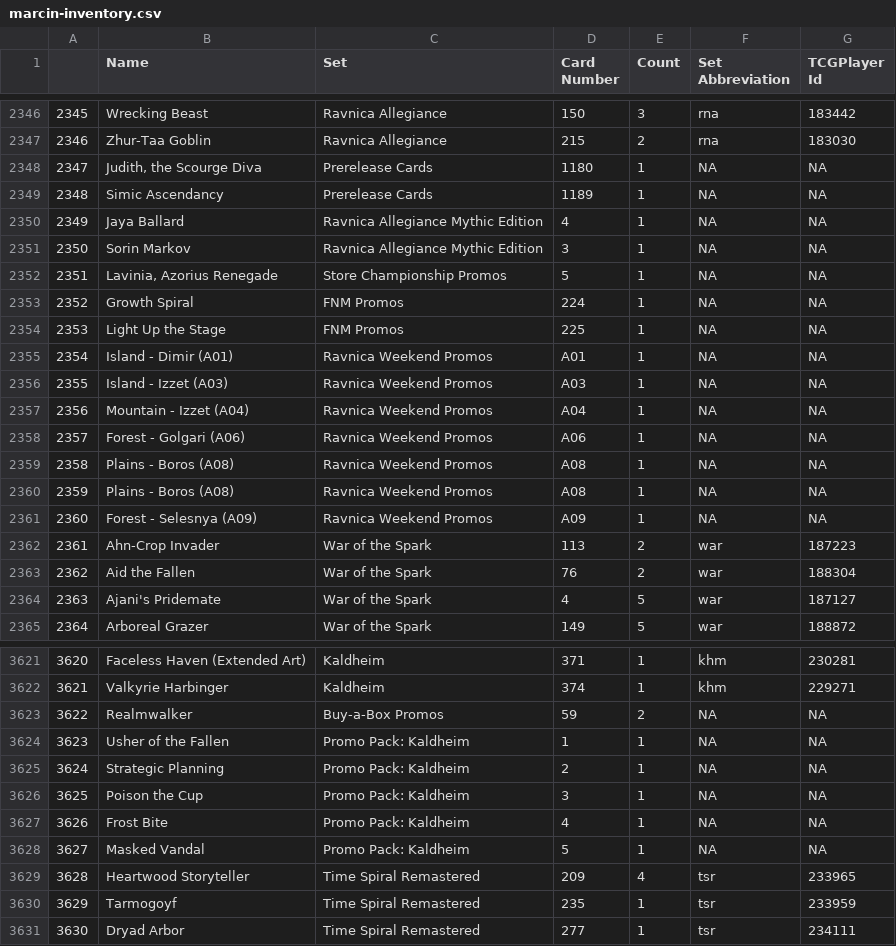
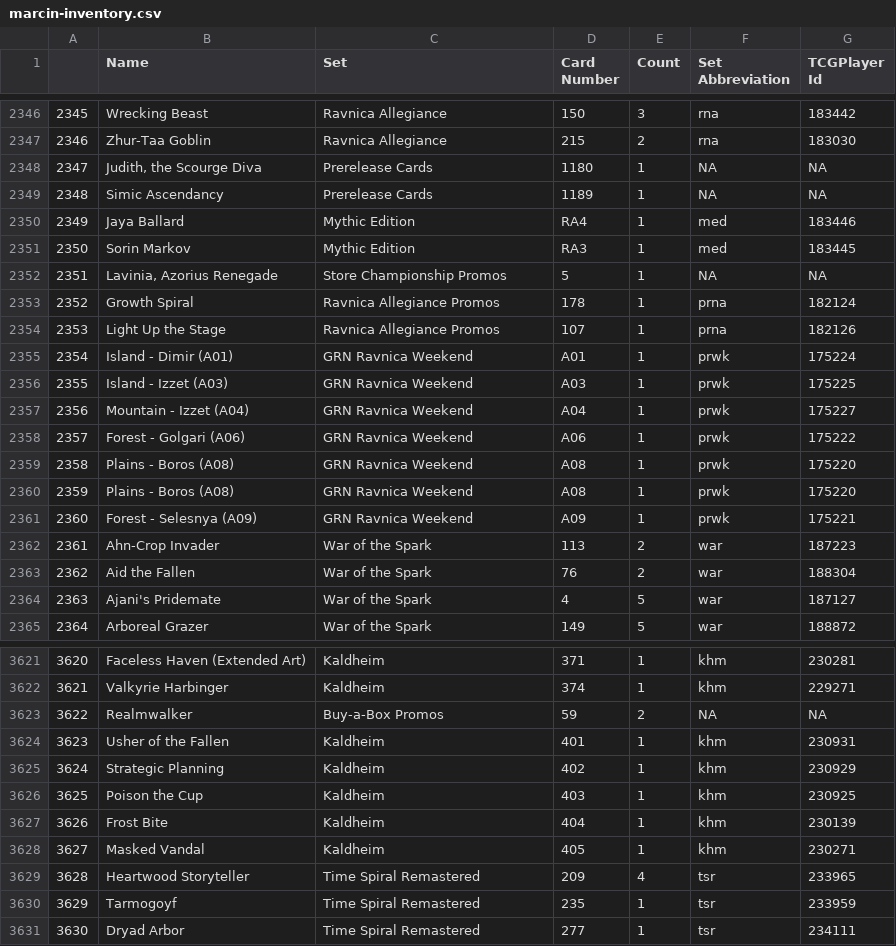
Before and after one commit to Hraesveglur/mtg, a CSV file: marcin-inventory.csv, drawn as a sheet; only a part is shown, gaps mark what is left out; the diff covers the shown part only.

Commit message:
Update marcin-inventory.csv

```diff
--- a/marcin-inventory.csv
+++ b/marcin-inventory.csv
@@ -2349,14 +2349,14 @@
 "2348","Simic Ascendancy","Prerelease Cards","1189",1,NA,NA
-"2349","Jaya Ballard","Ravnica Allegiance Mythic Edition","4",1,NA,NA
-"2350","Sorin Markov","Ravnica Allegiance Mythic Edition","3",1,NA,NA
+"2349","Jaya Ballard","Mythic Edition","RA4",1,"med",183446
+"2350","Sorin Markov","Mythic Edition","RA3",1,"med",183445
 "2351","Lavinia, Azorius Renegade","Store Championship Promos","5",1,NA,NA
-"2352","Growth Spiral","FNM Promos","224",1,NA,NA
-"2353","Light Up the Stage","FNM Promos","225",1,NA,NA
-"2354","Island - Dimir (A01)","Ravnica Weekend Promos","A01",1,NA,NA
-"2355","Island - Izzet (A03)","Ravnica Weekend Promos","A03",1,NA,NA
-"2356","Mountain - Izzet (A04)","Ravnica Weekend Promos","A04",1,NA,NA
-"2357","Forest - Golgari (A06)","Ravnica Weekend Promos","A06",1,NA,NA
-"2358","Plains - Boros (A08)","Ravnica Weekend Promos","A08",1,NA,NA
-"2359","Plains - Boros (A08)","Ravnica Weekend Promos","A08",1,NA,NA
-"2360","Forest - Selesnya (A09)","Ravnica Weekend Promos","A09",1,NA,NA
+"2352","Growth Spiral","Ravnica Allegiance Promos","178",1,"prna",182124
+"2353","Light Up the Stage","Ravnica Allegiance Promos","107",1,"prna",182126
+"2354","Island - Dimir (A01)","GRN Ravnica Weekend","A01",1,"prwk",175224
+"2355","Island - Izzet (A03)","GRN Ravnica Weekend","A03",1,"prwk",175225
+"2356","Mountain - Izzet (A04)","GRN Ravnica Weekend","A04",1,"prwk",175227
+"2357","Forest - Golgari (A06)","GRN Ravnica Weekend","A06",1,"prwk",175222
+"2358","Plains - Boros (A08)","GRN Ravnica Weekend","A08",1,"prwk",175220
+"2359","Plains - Boros (A08)","GRN Ravnica Weekend","A08",1,"prwk",175220
+"2360","Forest - Selesnya (A09)","GRN Ravnica Weekend","A09",1,"prwk",175221
 "2361","Ahn-Crop Invader","War of the Spark","113",2,"war",187223
@@ -3623,7 +3623,7 @@
 "3622","Realmwalker","Buy-a-Box Promos","59",2,NA,NA
-"3623","Usher of the Fallen","Promo Pack: Kaldheim","1",1,NA,NA
-"3624","Strategic Planning","Promo Pack: Kaldheim","2",1,NA,NA
-"3625","Poison the Cup","Promo Pack: Kaldheim","3",1,NA,NA
-"3626","Frost Bite","Promo Pack: Kaldheim","4",1,NA,NA
-"3627","Masked Vandal","Promo Pack: Kaldheim","5",1,NA,NA
+"3623","Usher of the Fallen","Kaldheim","401",1,"khm",230931
+"3624","Strategic Planning","Kaldheim","402",1,"khm",230929
+"3625","Poison the Cup","Kaldheim","403",1,"khm",230925
+"3626","Frost Bite","Kaldheim","404",1,"khm",230139
+"3627","Masked Vandal","Kaldheim","405",1,"khm",230271
 "3628","Heartwood Storyteller","Time Spiral Remastered","209",4,"tsr",233965
```
Also changed, not shown: 40 edited cells elsewhere in this file.
